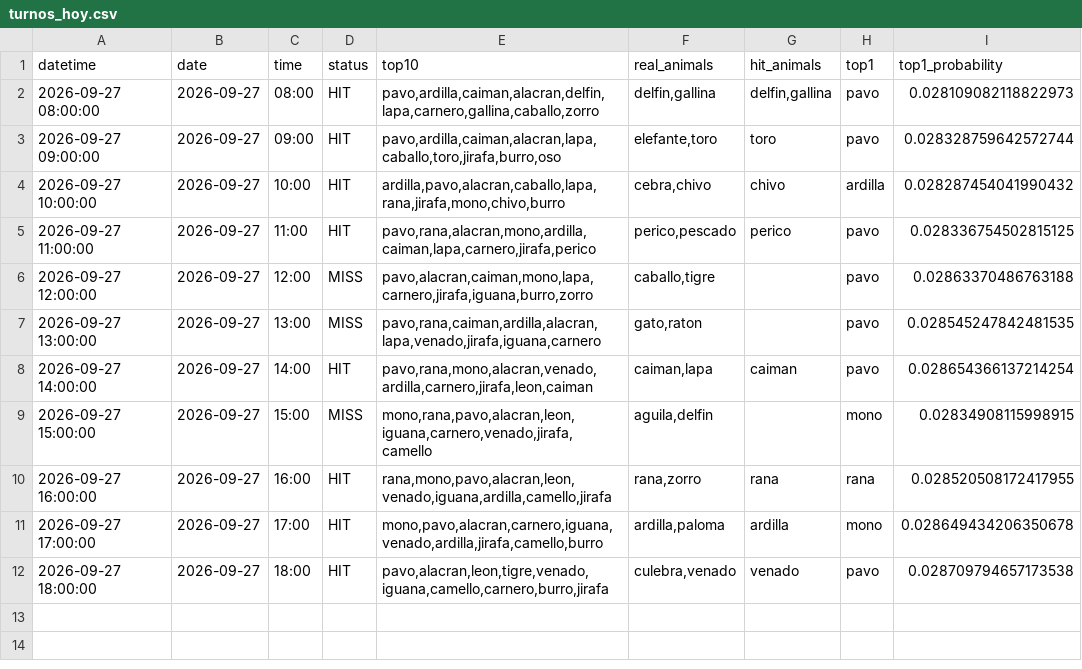
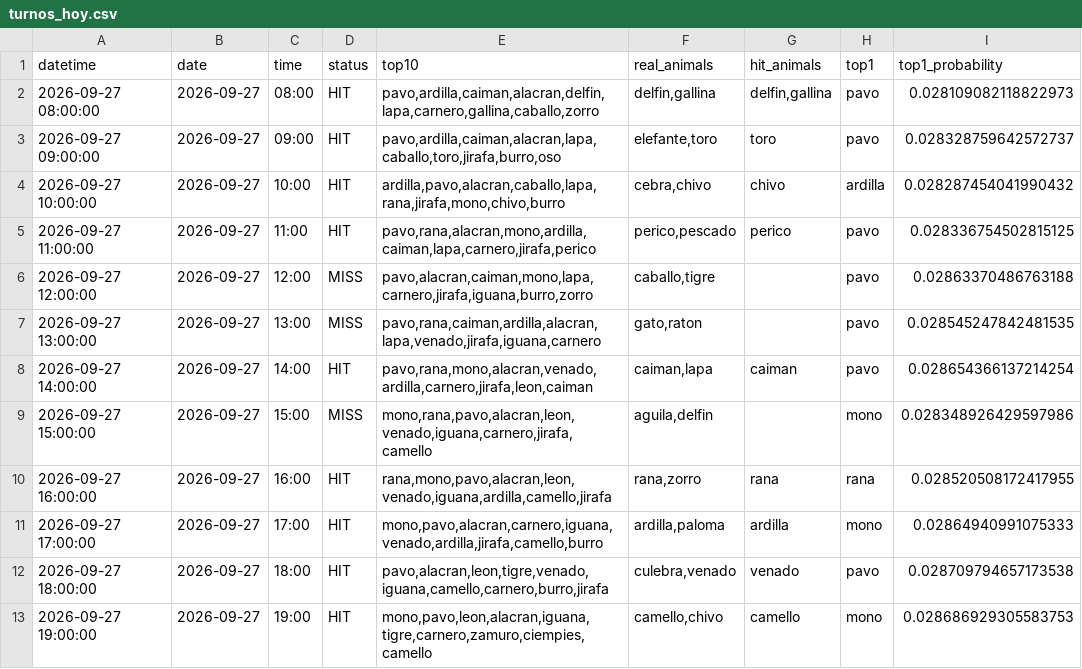
Before and after one commit to Juan571/testingprob, a CSV file: v7_output/turnos_hoy.csv, drawn as a sheet.

```diff
--- a/v7_output/turnos_hoy.csv
+++ b/v7_output/turnos_hoy.csv
@@ -2,3 +2,3 @@
 2026-09-27 08:00:00,2026-09-27,08:00,HIT,"pavo,ardilla,caiman,alacran,delfin,lapa,carnero,gallina,caballo,zorro","delfin,gallina","delfin,gallina",pavo,0.028109082118822973
-2026-09-27 09:00:00,2026-09-27,09:00,HIT,"pavo,ardilla,caiman,alacran,lapa,caballo,toro,jirafa,burro,oso","elefante,toro",toro,pavo,0.028328759642572744
+2026-09-27 09:00:00,2026-09-27,09:00,HIT,"pavo,ardilla,caiman,alacran,lapa,caballo,toro,jirafa,burro,oso","elefante,toro",toro,pavo,0.028328759642572737
 2026-09-27 10:00:00,2026-09-27,10:00,HIT,"ardilla,pavo,alacran,caballo,lapa,rana,jirafa,mono,chivo,burro","cebra,chivo",chivo,ardilla,0.028287454041990432
@@ -8,5 +8,6 @@
 2026-09-27 14:00:00,2026-09-27,14:00,HIT,"pavo,rana,mono,alacran,venado,ardilla,carnero,jirafa,leon,caiman","caiman,lapa",caiman,pavo,0.028654366137214254
-2026-09-27 15:00:00,2026-09-27,15:00,MISS,"mono,rana,pavo,alacran,leon,iguana,carnero,venado,jirafa,camello","aguila,delfin",,mono,0.02834908115998915
+2026-09-27 15:00:00,2026-09-27,15:00,MISS,"mono,rana,pavo,alacran,leon,venado,iguana,carnero,jirafa,camello","aguila,delfin",,mono,0.028348926429597986
 2026-09-27 16:00:00,2026-09-27,16:00,HIT,"rana,mono,pavo,alacran,leon,venado,iguana,ardilla,camello,jirafa","rana,zorro",rana,rana,0.028520508172417955
-2026-09-27 17:00:00,2026-09-27,17:00,HIT,"mono,pavo,alacran,carnero,iguana,venado,ardilla,jirafa,camello,burro","ardilla,paloma",ardilla,mono,0.028649434206350678
+2026-09-27 17:00:00,2026-09-27,17:00,HIT,"mono,pavo,alacran,carnero,iguana,venado,ardilla,jirafa,camello,burro","ardilla,paloma",ardilla,mono,0.02864940991075333
 2026-09-27 18:00:00,2026-09-27,18:00,HIT,"pavo,alacran,leon,tigre,venado,iguana,camello,carnero,burro,jirafa","culebra,venado",venado,pavo,0.028709794657173538
+2026-09-27 19:00:00,2026-09-27,19:00,HIT,"mono,pavo,leon,alacran,iguana,tigre,carnero,zamuro,ciempies,camello","camello,chivo",camello,mono,0.028686929305583753
```
Also changed, not shown: v7_output/backtest.csv, v7_output/patrones.csv, 4 other files.
